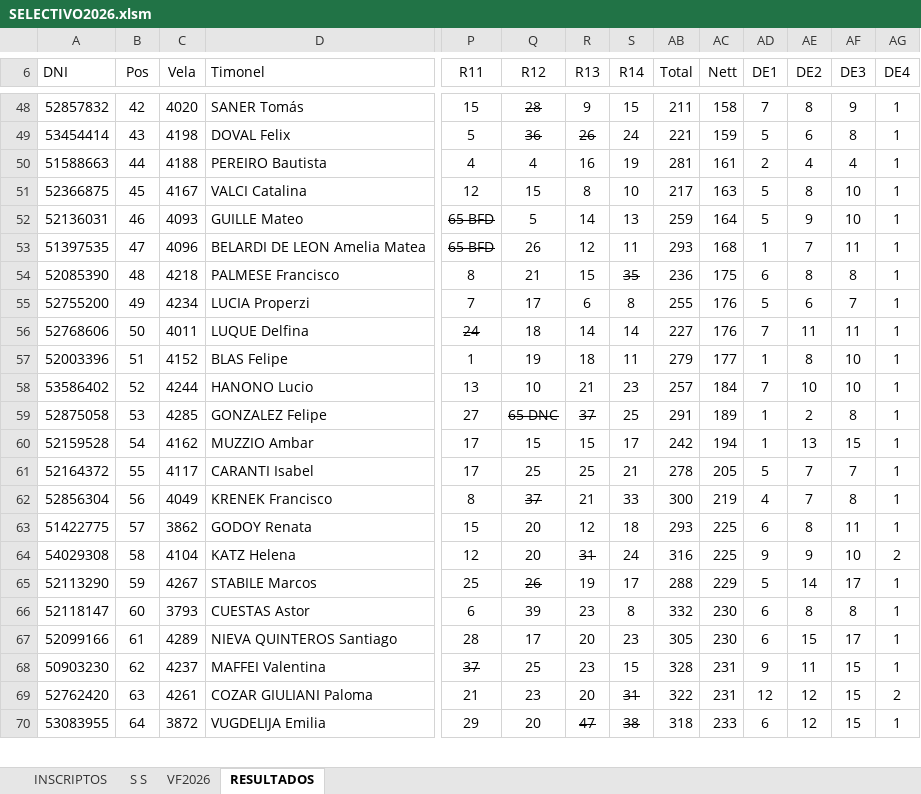
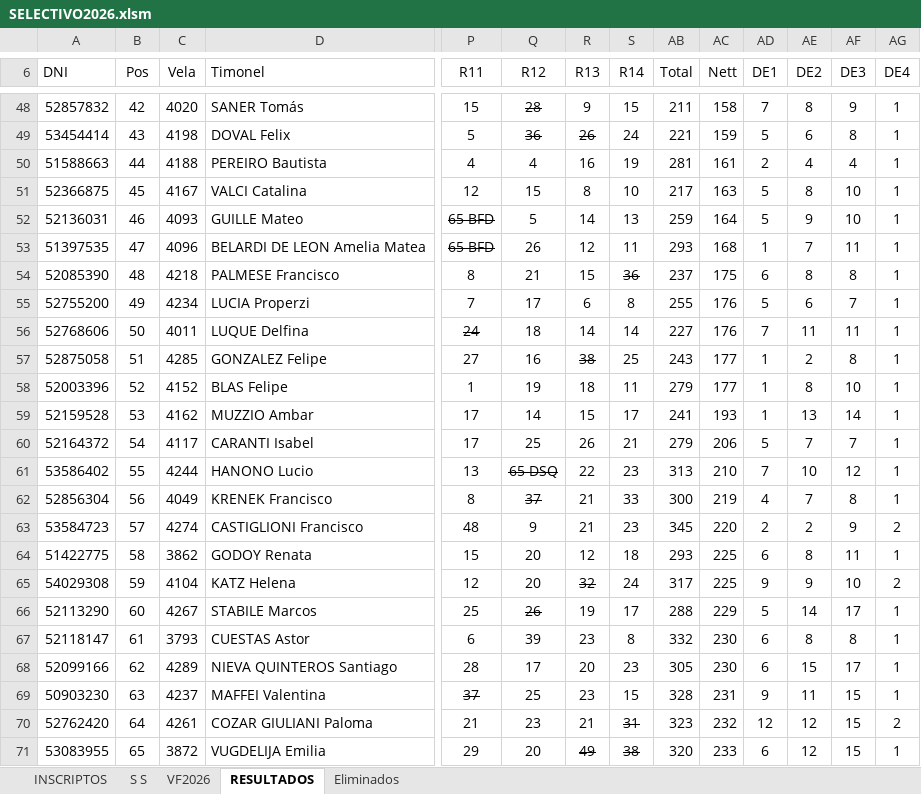
Before and after one commit to nicloshub/velafest26, an Excel workbook: Docs/SELECTIVO2026.xlsm, sheet RESULTADOS, drawn as a sheet; only a part is shown, gaps mark what is left out; values as stored, in another font and other column widths than the file's, no borders; charts and pictures and table styles not drawn; removed rows and columns are numbered as before the commit, all else as after; rows hold the shown columns only; the diff covers the shown part only; the diff names each change by its address in the sheet, - before the commit and + after, or states it on an @@ line.

```diff
--- a/Docs/SELECTIVO2026.xlsm (sheet RESULTADOS)
+++ b/Docs/SELECTIVO2026.xlsm (sheet RESULTADOS)
+sheet tab: Eliminados
-S54 (R14): 35
+S54 (R14): 36
-AB54 (Total): 236
+AB54 (Total): 237
+row 57: 52875058 | 51 | 4285 | GONZALEZ Felipe | 27 | 16 | 38 | 25 | 243 | 177 | 1 | 2 | 8 | 1
-B58 (Pos): 51
+B58 (Pos): 52
-row 58: 53586402 | 52 | 4244 | HANONO Lucio | 13 | 10 | 21 | 23 | 257 | 184 | 7 | 10 | 10 | 1
-row 59: 52875058 | 53 | 4285 | GONZALEZ Felipe | 27 | 65 DNC | 37 | 25 | 291 | 189 | 1 | 2 | 8 | 1
-B59 (Pos): 54
+B59 (Pos): 53
-Q59 (R12): 15
+Q59 (R12): 14
-AB59 (Total): 242
+AB59 (Total): 241
-AC59 (Nett): 194
+AC59 (Nett): 193
-AF59 (DE3): 15
+AF59 (DE3): 14
-B60 (Pos): 55
+B60 (Pos): 54
-R60 (R13): 25
+R60 (R13): 26
-AB60 (Total): 278
+AB60 (Total): 279
-AC60 (Nett): 205
+AC60 (Nett): 206
+row 61: 53586402 | 55 | 4244 | HANONO Lucio | 13 | 65 DSQ | 22 | 23 | 313 | 210 | 7 | 10 | 12 | 1
+row 63: 53584723 | 57 | 4274 | CASTIGLIONI Francisco | 48 | 9 | 21 | 23 | 345 | 220 | 2 | 2 | 9 | 2
-B64 (Pos): 57
+B64 (Pos): 58
-B65 (Pos): 58
+B65 (Pos): 59
-R65 (R13): 31
+R65 (R13): 32
-AB65 (Total): 316
+AB65 (Total): 317
-B66 (Pos): 59
+B66 (Pos): 60
-B67 (Pos): 60
+B67 (Pos): 61
-B68 (Pos): 61
+B68 (Pos): 62
-B69 (Pos): 62
+B69 (Pos): 63
-B70 (Pos): 63
+B70 (Pos): 64
-R70 (R13): 20
+R70 (R13): 21
-AB70 (Total): 322
+AB70 (Total): 323
-AC70 (Nett): 231
+AC70 (Nett): 232
-B71 (Pos): 64
+B71 (Pos): 65
-R71 (R13): 47
+R71 (R13): 49
-AB71 (Total): 318
+AB71 (Total): 320
```
Also changed, not shown: 10 added rows, 32 removed rows, 200 edited cells and cell formats elsewhere in this sheet, sheet VF2026, sheet S S, 10 other files.
